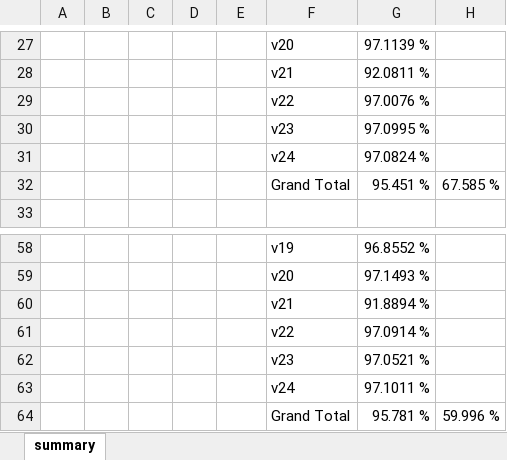
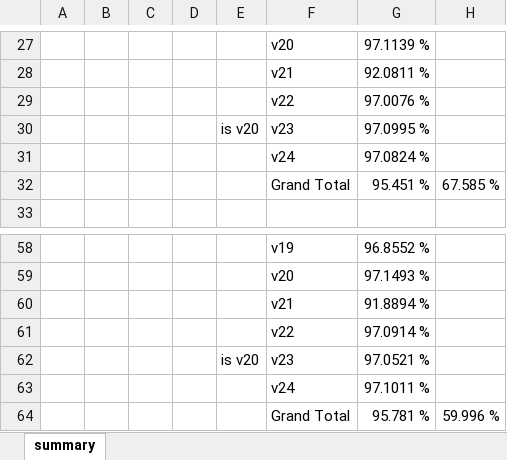
Before and after one commit to AchillesProject/EvolvedNeuron_for_HAR, an Excel workbook: pythons/new_neurons/logs/64bits.xlsx, sheet summary, drawn as a sheet; only a part is shown, gaps mark what is left out; values as stored, in another font and other column widths than the file's, no borders; conditional formats not drawn; the diff names each change by its address in the sheet, - before the commit and + after, or states it on an @@ line.

```diff
--- a/pythons/new_neurons/logs/64bits.xlsx (sheet summary)
+++ b/pythons/new_neurons/logs/64bits.xlsx (sheet summary)
-E30: (empty)
+E30: is v20
-E62: (empty)
+E62: is v20
```
Also changed, not shown: pythons/new_neurons/logs/64bits_20220603_gpu_a100/64bits_20220603_gpu_a100.xlsx, 3 other files.
